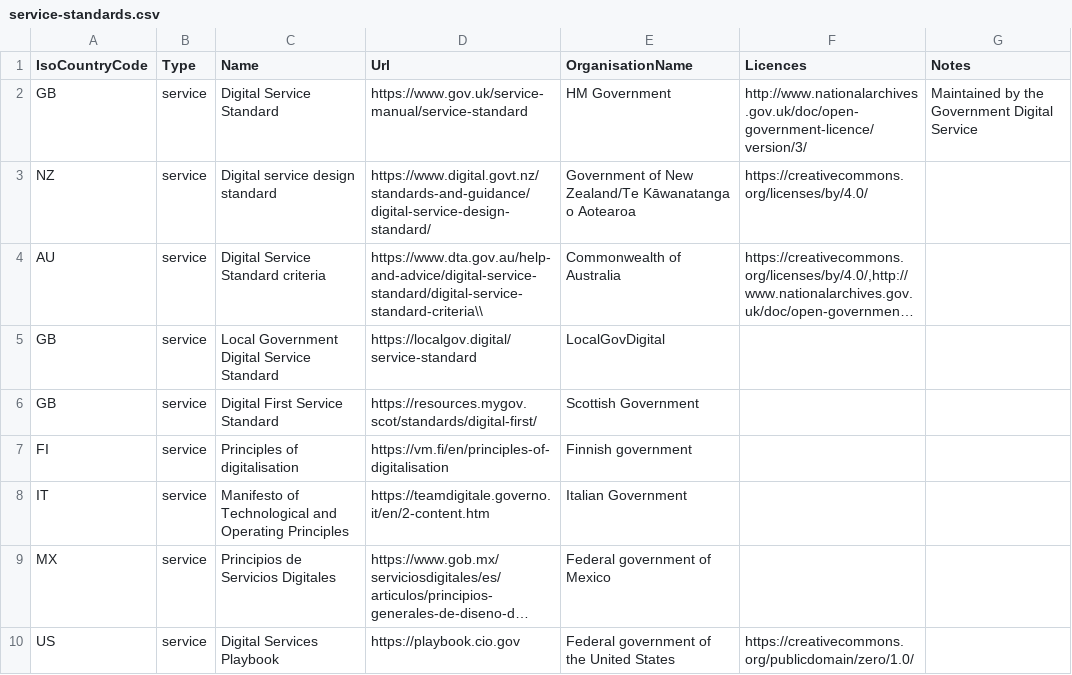
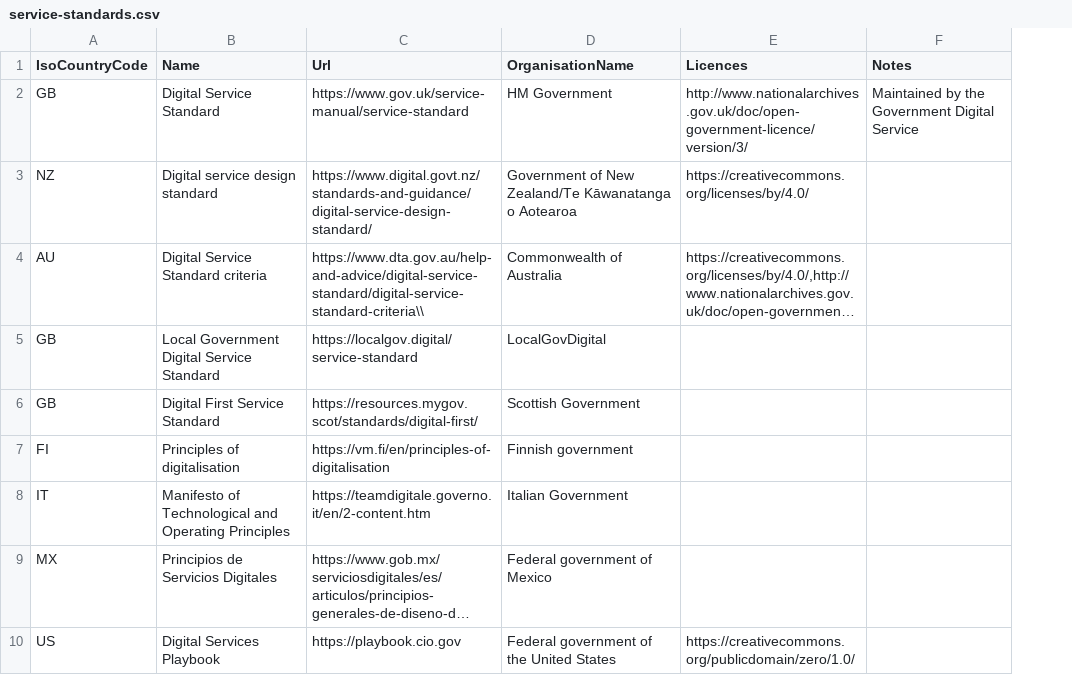
Before and after one commit to platformland/government-service-standards, a CSV file: data/service-standards.csv, drawn as a sheet; only a part is shown; long unchanged cells end in …; the diff names each change by its address in the sheet, - before the commit and + after, or states it on an @@ line.

Commit message:
Update service-standards.csv

```diff
--- a/data/service-standards.csv
+++ b/data/service-standards.csv
-column B (Type), rows 2-10: all service
```
